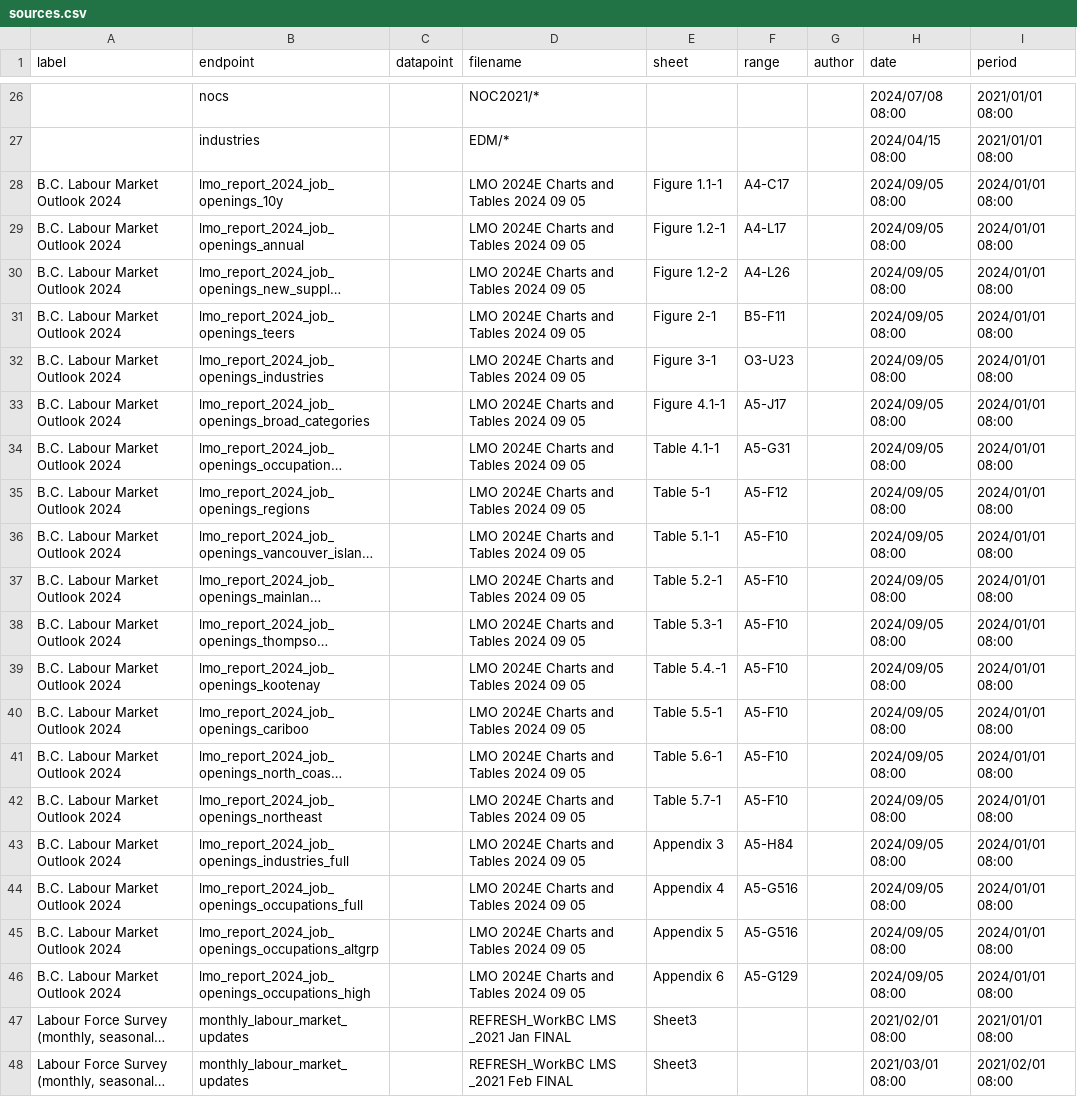
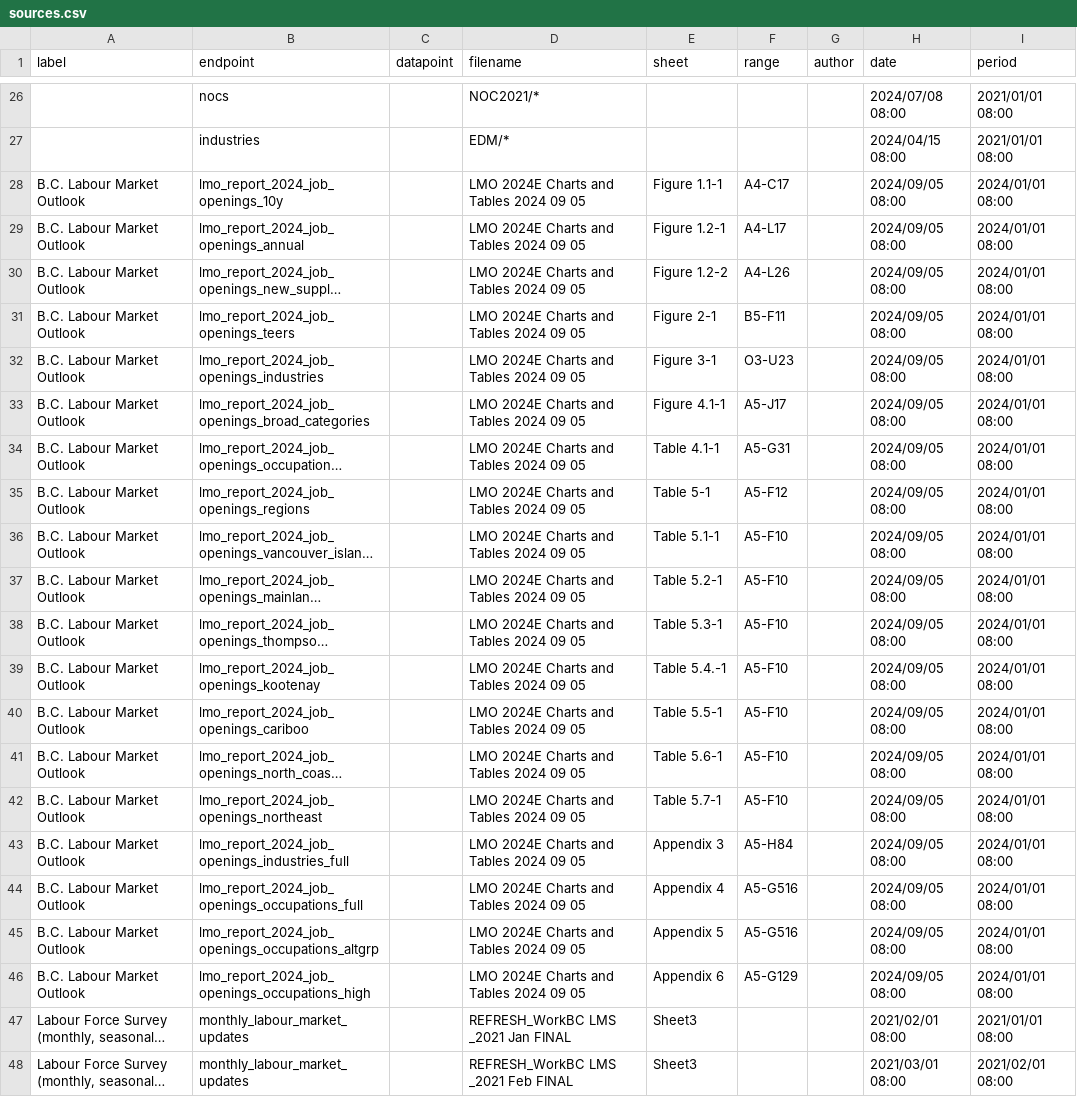
Before and after one commit to bcgov/workbc-ssot, a CSV file: migration/load/sources.csv, drawn as a sheet; only a part is shown, gaps mark what is left out; long unchanged cells end in …; the diff names each change by its address in the sheet, - before the commit and + after, or states it on an @@ line.

Commit message:
Update source label

```diff
--- a/migration/load/sources.csv
+++ b/migration/load/sources.csv
-A28:A46 (label): B.C. Labour Market Outlook 2024
+A28:A46 (label): B.C. Labour Market Outlook
```
Also changed, not shown: 2 other files.
